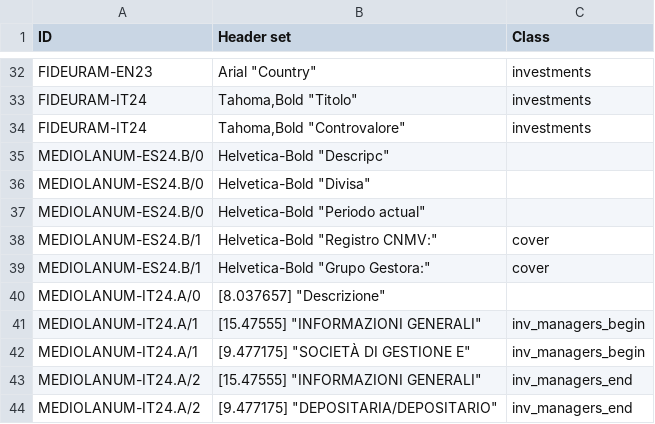
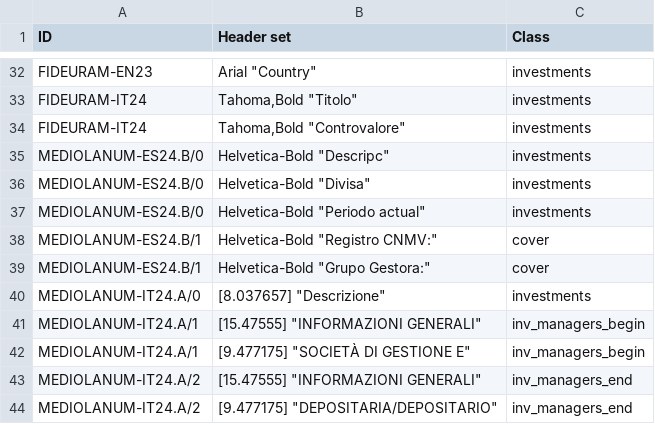
Before and after one commit to tvp-freeports/analysis_finance_reports, a CSV file: src/freeports_analysis/formats/algorithms/structured/page_classify/args.csv, drawn as a sheet; only a part is shown, gaps mark what is left out.

Commit message:
corrected table for page classify

```diff
--- a/src/freeports_analysis/formats/algorithms/structured/page_classify/args.csv
+++ b/src/freeports_analysis/formats/algorithms/structured/page_classify/args.csv
@@ -34,8 +34,8 @@ FIDEURAM-IT24,"Tahoma,Bold ""Titolo""",investments
 FIDEURAM-IT24,"Tahoma,Bold ""Controvalore""",investments
-MEDIOLANUM-ES24.B/0,"Helvetica-Bold ""Descripc""",
-MEDIOLANUM-ES24.B/0,"Helvetica-Bold ""Divisa""",
-MEDIOLANUM-ES24.B/0,"Helvetica-Bold ""Periodo actual""",
+MEDIOLANUM-ES24.B/0,"Helvetica-Bold ""Descripc""",investments
+MEDIOLANUM-ES24.B/0,"Helvetica-Bold ""Divisa""",investments
+MEDIOLANUM-ES24.B/0,"Helvetica-Bold ""Periodo actual""",investments
 MEDIOLANUM-ES24.B/1,"Helvetica-Bold ""Registro CNMV:""",cover
 MEDIOLANUM-ES24.B/1,"Helvetica-Bold ""Grupo Gestora:""",cover
-MEDIOLANUM-IT24.A/0,"[8.037657] ""Descrizione""",
+MEDIOLANUM-IT24.A/0,"[8.037657] ""Descrizione""",investments
 MEDIOLANUM-IT24.A/1,"[15.47555] ""INFORMAZIONI GENERALI""",inv_managers_begin
```
